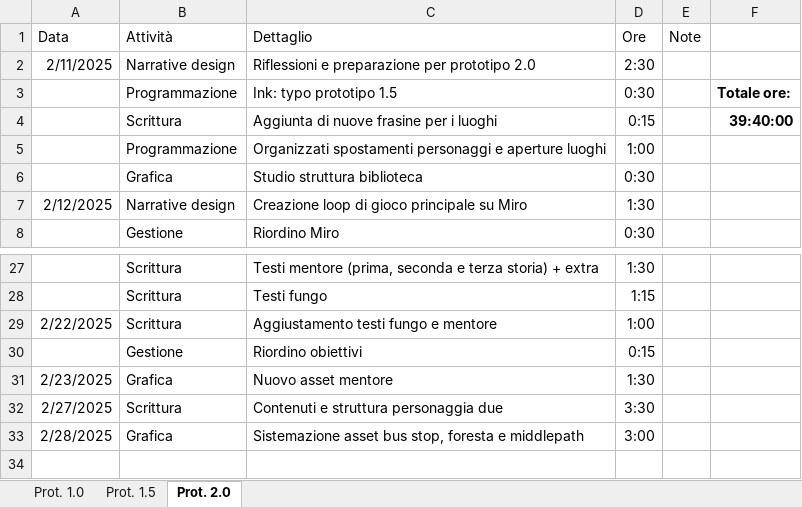
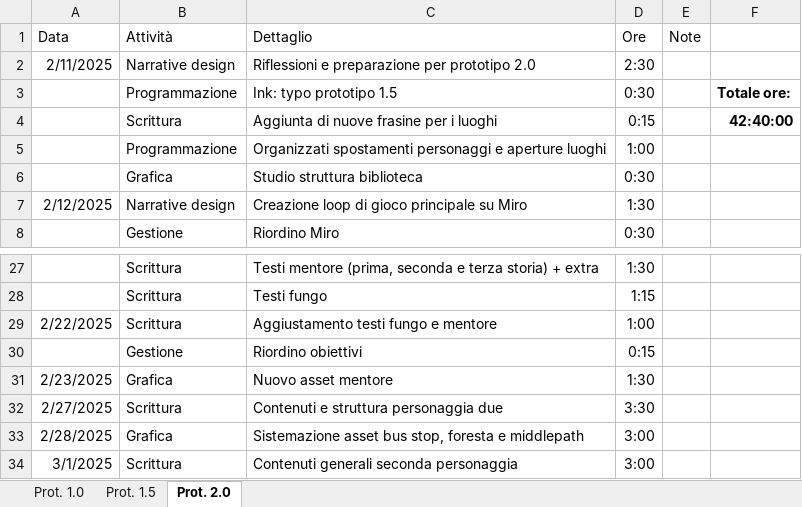
Before and after one commit to owof-games/Selania, an Excel workbook: Assets/Notes and Utilities/Ore dedicate.xlsx, sheet Prot. 2.0, drawn as a sheet; only a part is shown, gaps mark what is left out; values as stored, in another font and other column widths than the file's, no borders; the diff names each change by its address in the sheet, - before the commit and + after, or states it on an @@ line.

Commit message:
Gestione: ore

```diff
--- a/Assets/Notes and Utilities/Ore dedicate.xlsx (sheet Prot. 2.0)
+++ b/Assets/Notes and Utilities/Ore dedicate.xlsx (sheet Prot. 2.0)
-F4: 39:40:00
+F4: 42:40:00
+row 34: 3/1/2025 | Scrittura | Contenuti generali seconda personaggia | 3:00
```
